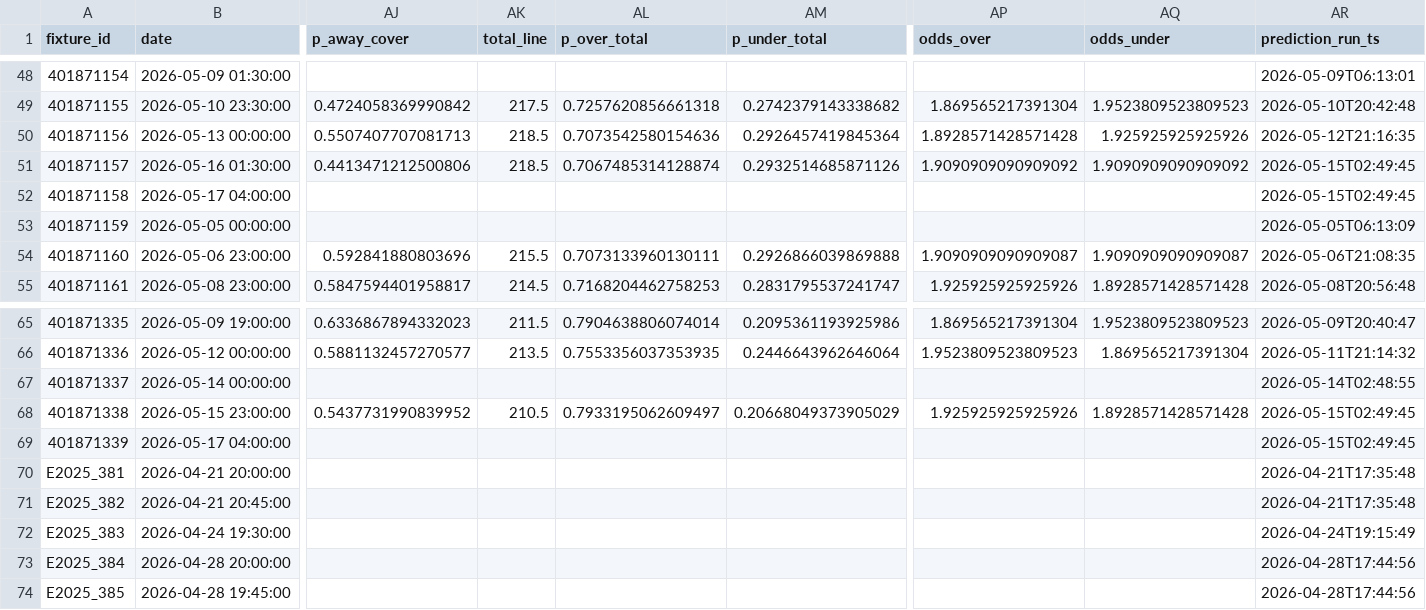
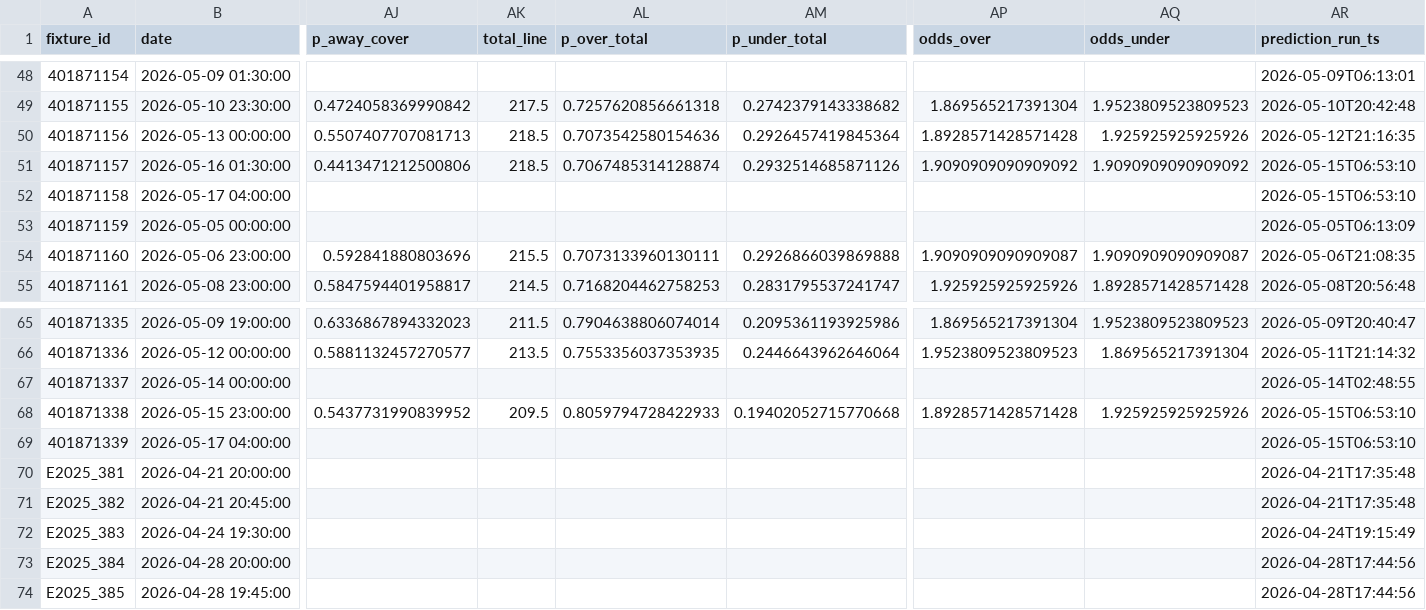
Before and after one commit to edmundped/football_predictor, a CSV file: data/prediction_history.csv, drawn as a sheet; only a part is shown, gaps mark what is left out; the diff names each change by its address in the sheet, - before the commit and + after, or states it on an @@ line.

```diff
--- a/data/prediction_history.csv
+++ b/data/prediction_history.csv
-AR51:AR52 (prediction_run_ts): 2026-05-15T02:49:45
+AR51:AR52 (prediction_run_ts): 2026-05-15T06:53:10
-AK68 (total_line): 210.5
+AK68 (total_line): 209.5
-AL68 (p_over_total): 0.7933195062609497
+AL68 (p_over_total): 0.8059794728422933
-AM68 (p_under_total): 0.20668049373905029
+AM68 (p_under_total): 0.19402052715770668
-AP68 (odds_over): 1.925925925925926
+AP68 (odds_over): 1.8928571428571428
-AQ68 (odds_under): 1.8928571428571428
+AQ68 (odds_under): 1.925925925925926
-AR68:AR69 (prediction_run_ts): 2026-05-15T02:49:45
+AR68:AR69 (prediction_run_ts): 2026-05-15T06:53:10
```
Also changed, not shown: docs/predictions.csv, 1 other file.
